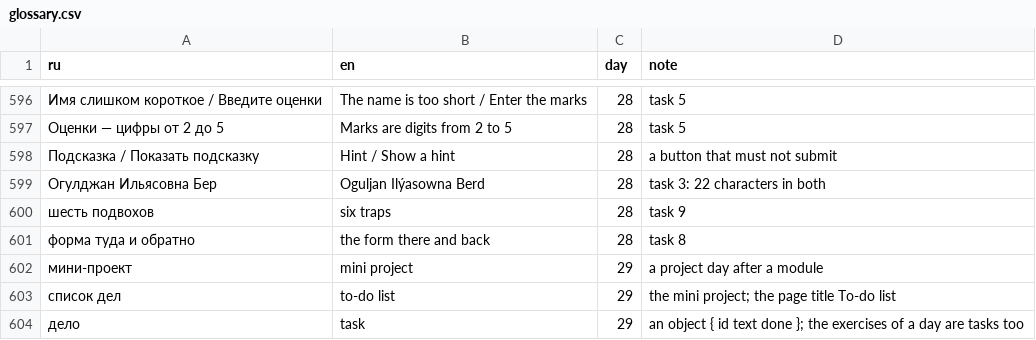
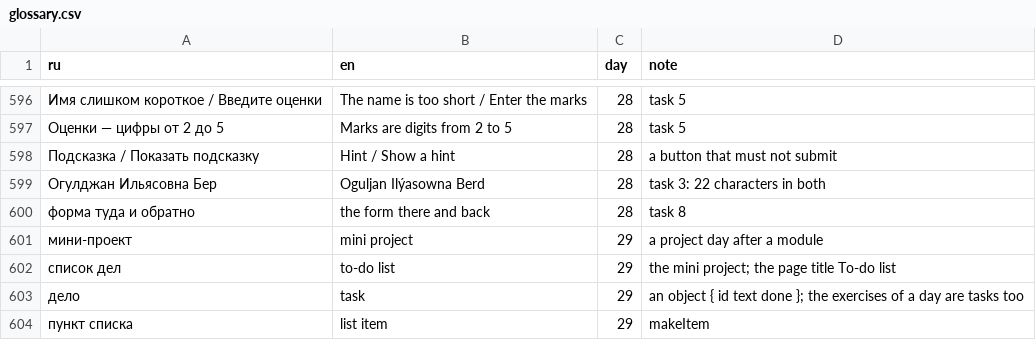
Before and after one commit to TheSeydiCharyyev/javascript-essentials, a CSV file: docs/glossary.csv, drawn as a sheet; only a part is shown, gaps mark what is left out; the shorter side is filled out with more unchanged rows; removed rows and columns are numbered as before the commit, all else as after; the diff covers the shown part only; the diff names each change by its address in the sheet, - before the commit and + after, or states it on an @@ line.

Commit message:
Translate day 30 into English: setTimeout and clearTimeout, setInterval and the stopwatch, delays, promise states, then catch and finally, new Promise, the forgotten return, the Report card loading, RU and EN links, glossary terms; day 28 task 9 renamed to Six catches

```diff
--- a/docs/glossary.csv
+++ b/docs/glossary.csv
-row 600: шесть подвохов | six traps | 28 | task 9
```
Also changed, not shown: 37 added rows elsewhere in this file, 8 other files.
